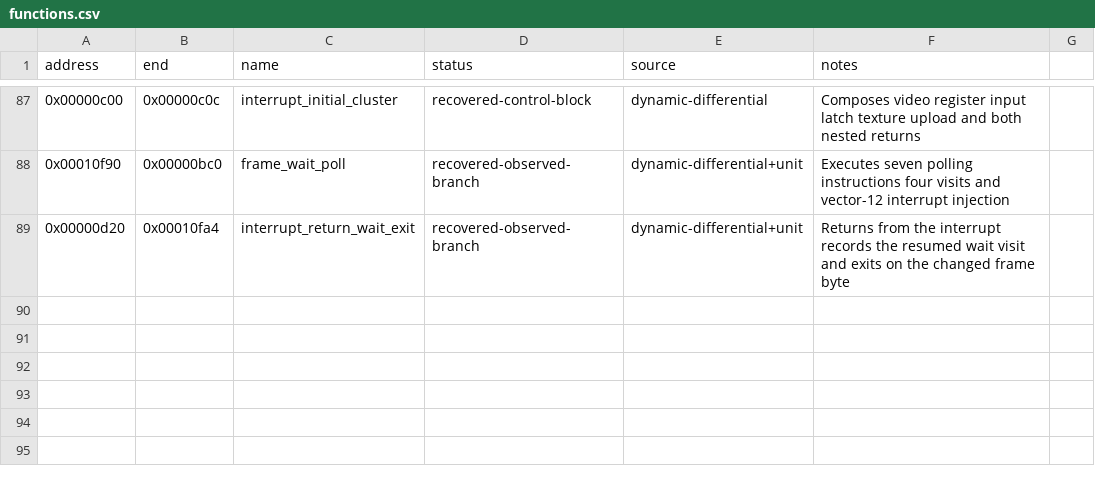
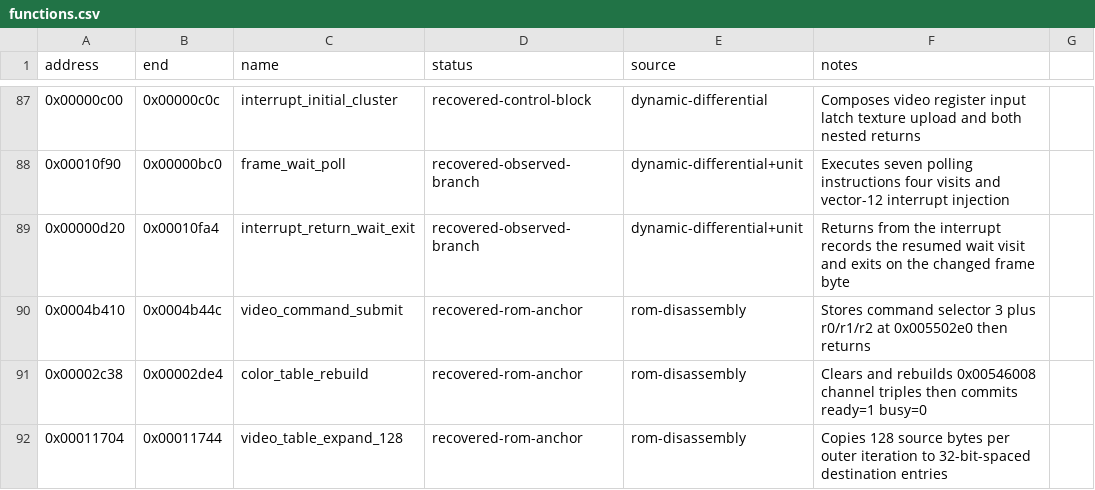
Before and after one commit to biggestsonicfan/vf2-decomp, a CSV file: decomp/i960/functions.csv, drawn as a sheet; only a part is shown, gaps mark what is left out; the diff names each change by its address in the sheet, - before the commit and + after, or states it on an @@ line.

Commit message:
Register selector three ROM anchors

```diff
--- a/decomp/i960/functions.csv
+++ b/decomp/i960/functions.csv
+row 90: 0x0004b410 | 0x0004b44c | video_command_submit | recovered-rom-anchor | rom-disassembly | Stores command selector 3 plus r0/r1/r2 at 0x005502e0 then returns
+row 91: 0x00002c38 | 0x00002de4 | color_table_rebuild | recovered-rom-anchor | rom-disassembly | Clears and rebuilds 0x00546008 channel triples then commits ready=1 busy=0
+row 92: 0x00011704 | 0x00011744 | video_table_expand_128 | recovered-rom-anchor | rom-disassembly | Copies 128 source bytes per outer iteration to 32-bit-spaced destination entries
```
